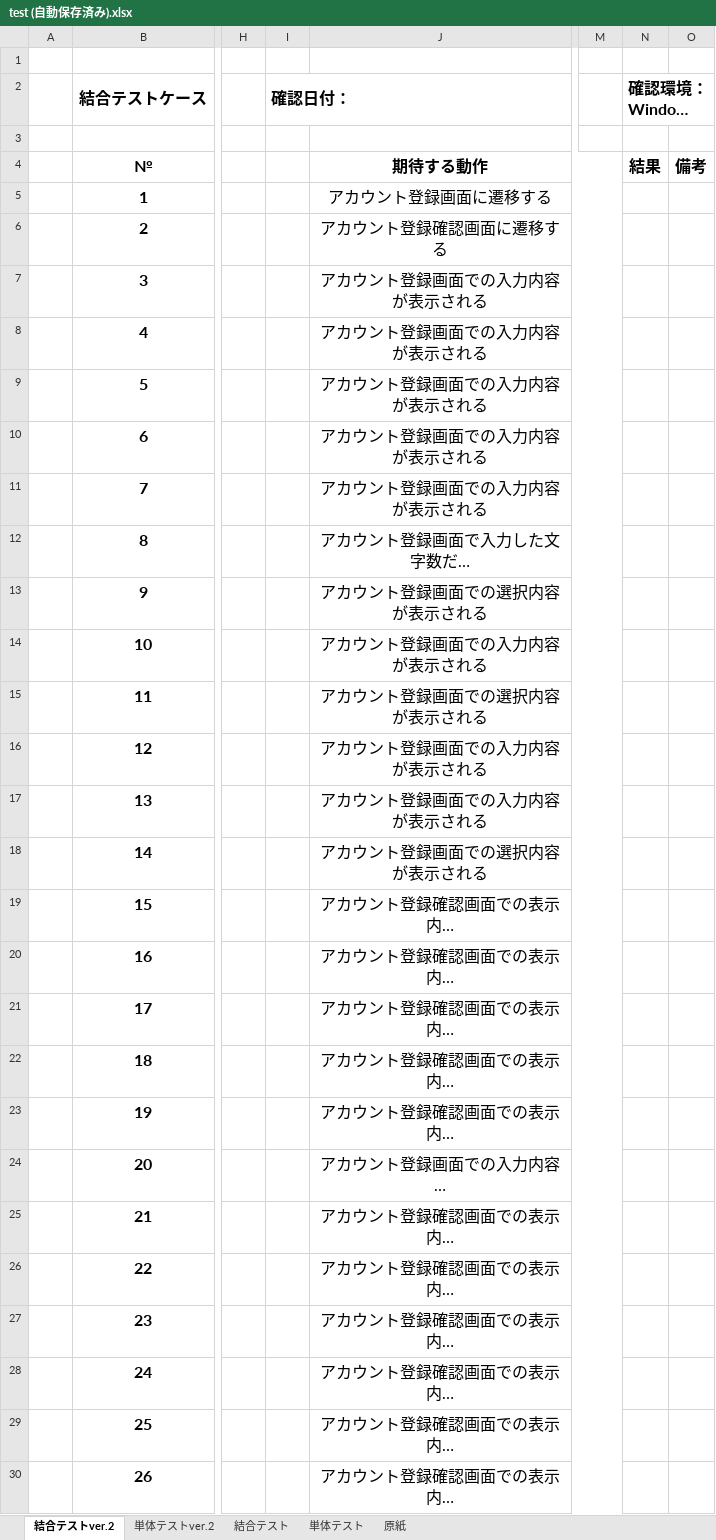
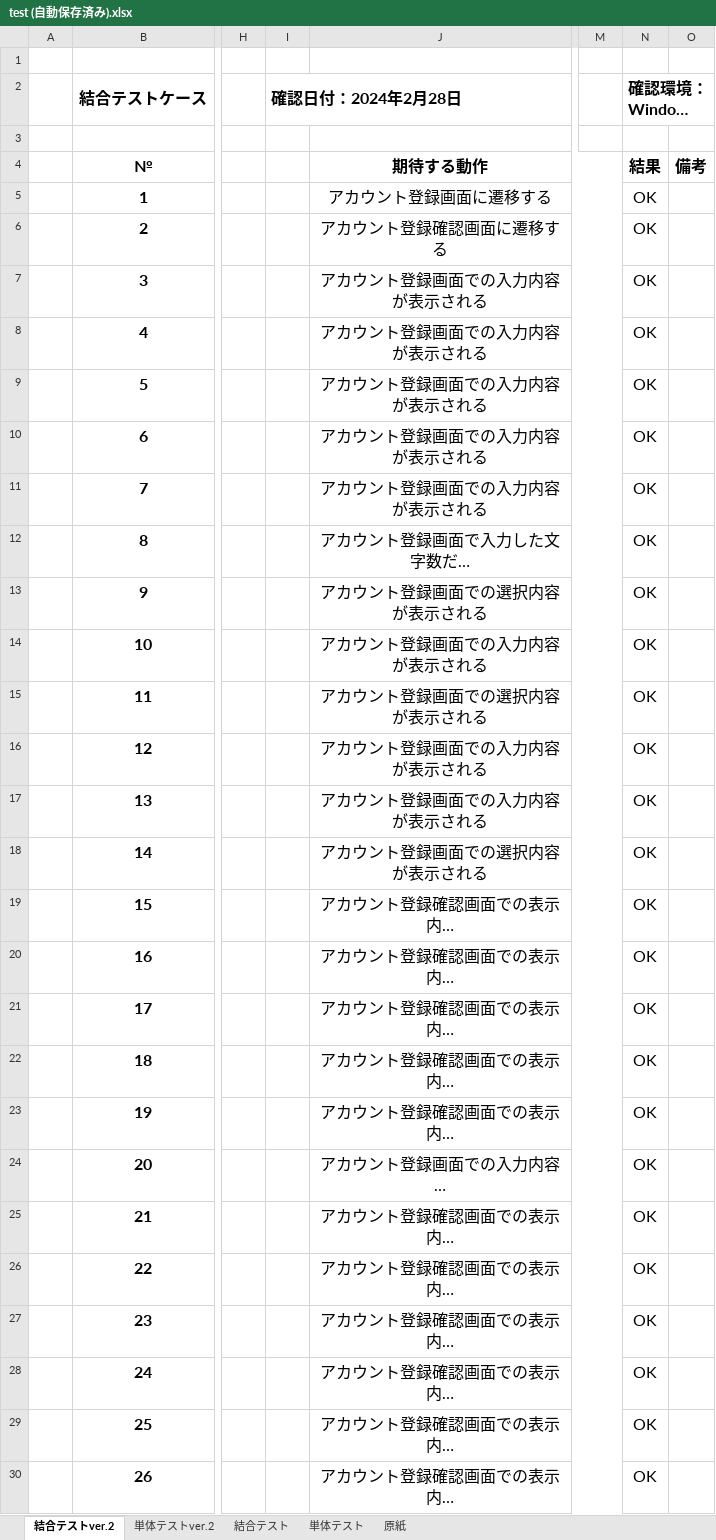
Before and after one commit to mk-050/regist_test, an Excel workbook: test (自動保存済み).xlsx, sheet 結合テストver.2, drawn as a sheet; only a part is shown, gaps mark what is left out; long unchanged cells end in …; values as stored, in another font and other column widths than the file's, no borders; the diff covers the shown part only; the diff names each change by its address in the sheet, - before the commit and + after, or states it on an @@ line.

Commit message:
結合テストver.2の実施

```diff
--- a/test (自動保存済み).xlsx (sheet 結合テストver.2)
+++ b/test (自動保存済み).xlsx (sheet 結合テストver.2)
-I2: 確認日付：
+I2: 確認日付：2024年2月28日
-N5:N30 (確認環境：Windows・Chrome): (empty)
+N5:N30 (確認環境：Windows・Chrome): OK
```
Also changed, not shown: 31 edited cells and cell formats elsewhere in this sheet.
